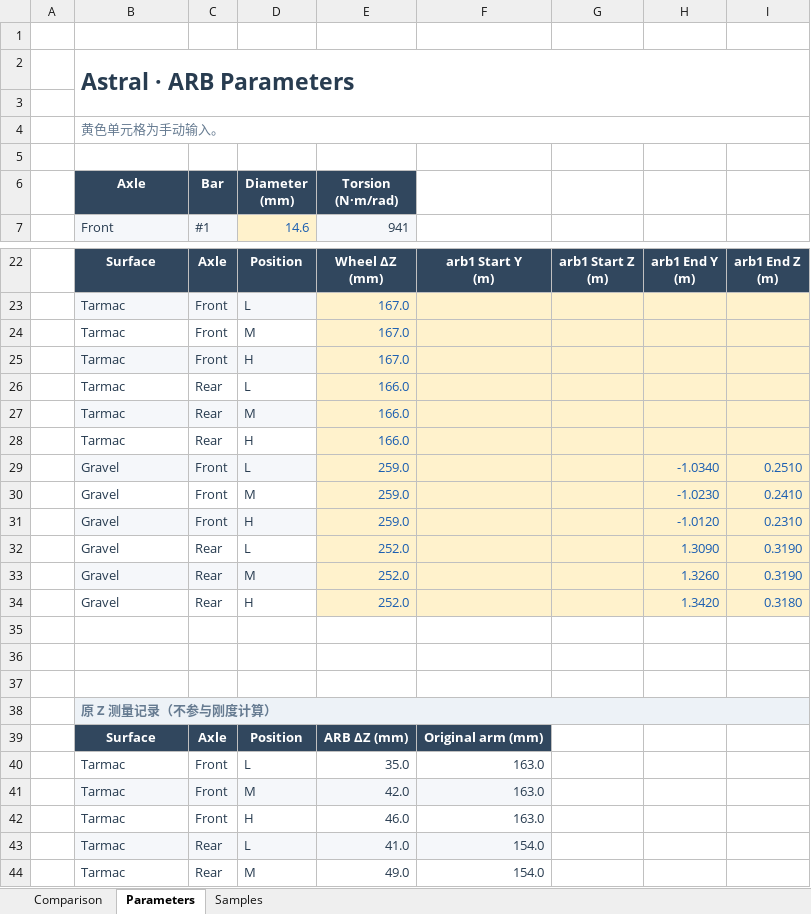
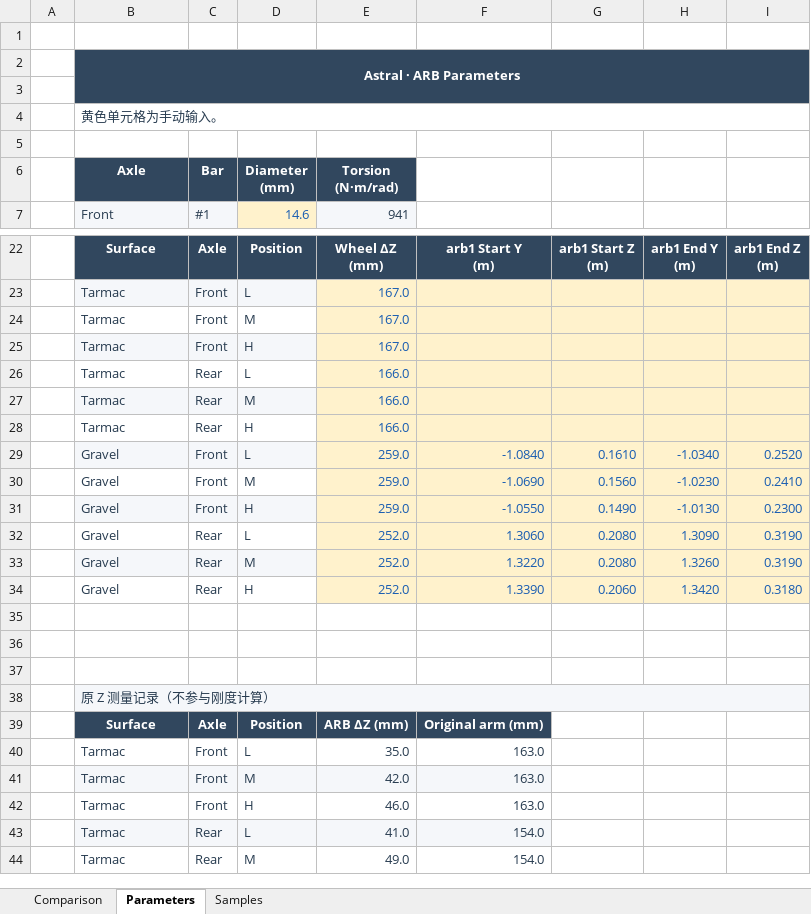
Before and after one commit to ProgUn1corn/qlourie_astral_r, an Excel workbook: docs/arb_stiffness.xlsx, sheet Parameters, drawn as a sheet; only a part is shown, gaps mark what is left out; values as stored, in another font and other column widths than the file's, no borders; the diff names each change by its address in the sheet, - before the commit and + after, or states it on an @@ line.

```diff
--- a/docs/arb_stiffness.xlsx (sheet Parameters)
+++ b/docs/arb_stiffness.xlsx (sheet Parameters)
-B2:I3 fill: none
+B2:I3 fill: #31475E
@@ B2 text colour: #283C50 → #FFFFFF, text size: smaller, alignment: left → center @@
-B4 text colour: #667B91
+B4 text colour: #283C50
-F29: (empty)
+F29: -1.0840
-G29: (empty)
+G29: 0.1610
-I29: 0.2510
+I29: 0.2520
-F30: (empty)
+F30: -1.0690
-G30: (empty)
+G30: 0.1560
-F31: (empty)
+F31: -1.0550
-G31: (empty)
+G31: 0.1490
-H31: -1.0120
+H31: -1.0130
-I31: 0.2310
+I31: 0.2300
-F32: (empty)
+F32: 1.3060
-G32:G33: (empty)
+G32:G33: 0.2080
-F33: (empty)
+F33: 1.3220
-F34: (empty)
+F34: 1.3390
-G34: (empty)
+G34: 0.2060
@@ B38 text colour: #667B91 → #283C50, bold: on → off @@
```
Also changed, not shown: sheet Samples, sheet Comparison, charts or pictures.
